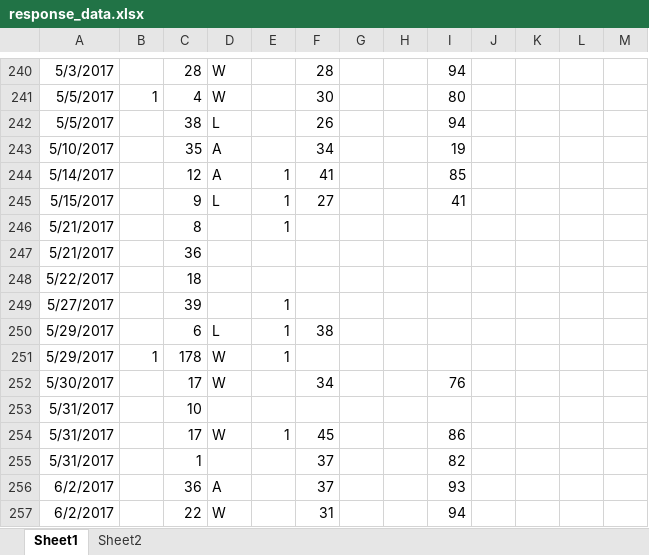
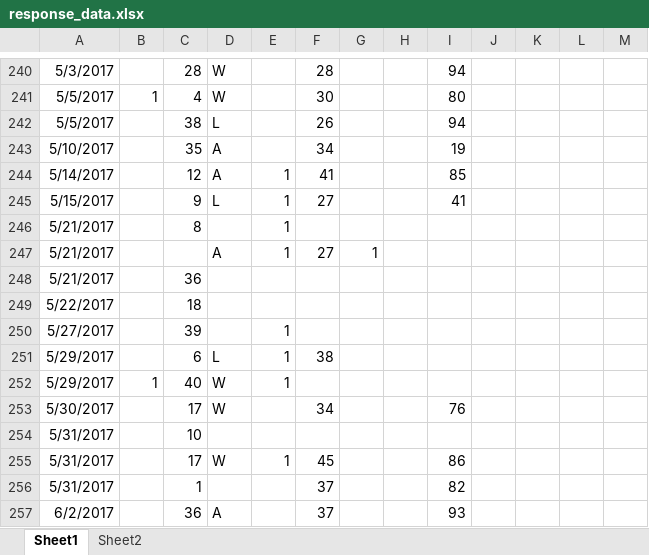
Before and after one commit to caheredia/Data-Science-Portfolio, an Excel workbook: Responses/data/response_data.xlsx, sheet Sheet1, drawn as a sheet; only a part is shown, gaps mark what is left out; the shorter side is filled out with more unchanged rows; values as stored, in another font and other column widths than the file's, no borders; table styles not drawn; addresses are those after the commit; the diff names each change by its address in the sheet, - before the commit and + after, or states it on an @@ line.

```diff
--- a/Responses/data/response_data.xlsx (sheet Sheet1)
+++ b/Responses/data/response_data.xlsx (sheet Sheet1)
+row 247: 5/21/2017 |  |  | A | 1 | 27 | 1
-C252: 178
+C252: 40
```
Also changed, not shown: 3 other files.
